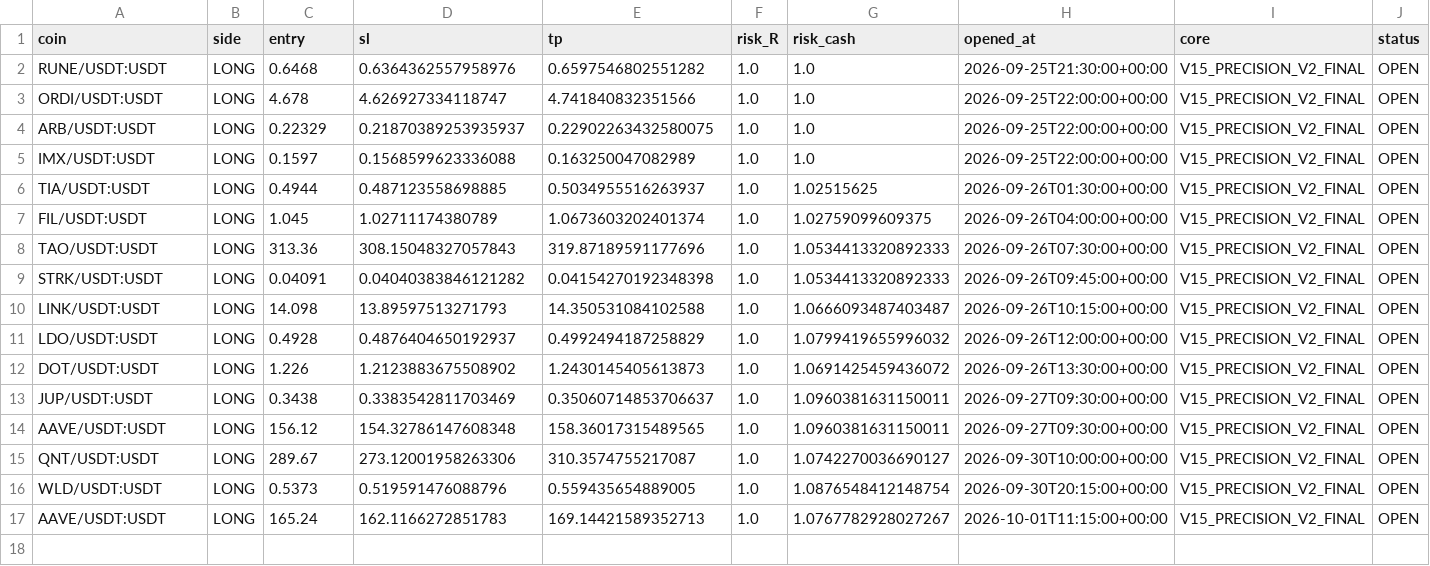
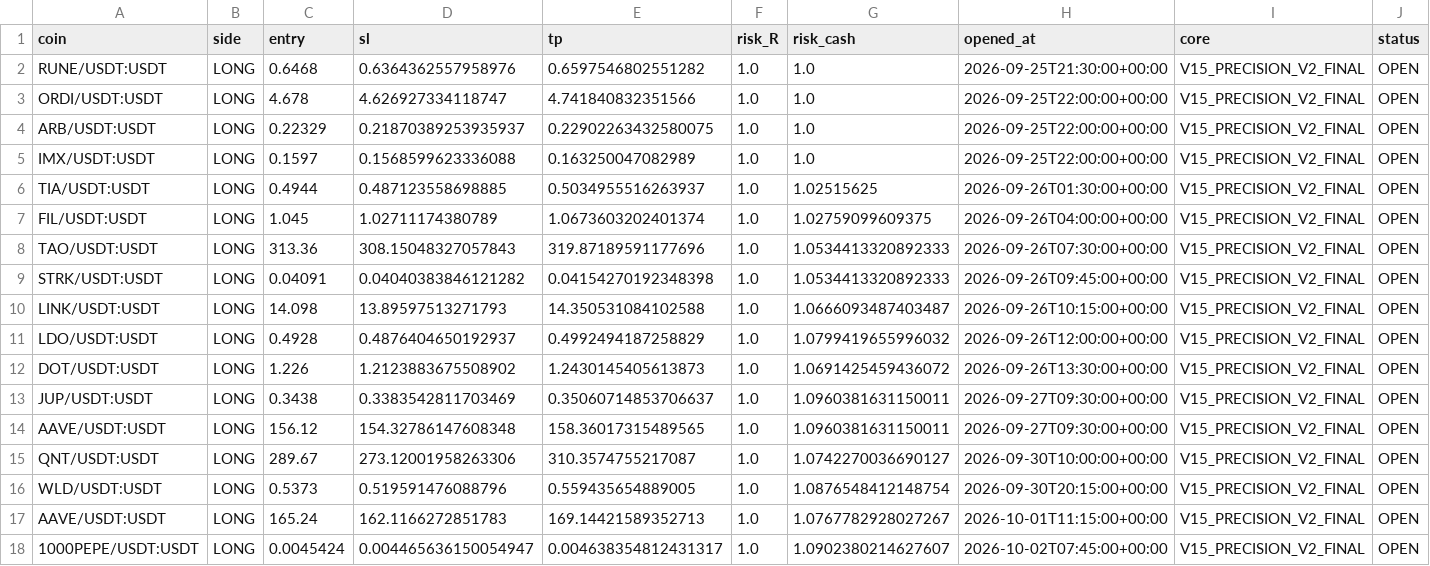
Before and after one commit to samesameagro-droid/sam-edge-v15-v8i, a CSV file: paper_v15_trades_v2.csv, drawn as a sheet; only a part is shown; rows hold the shown columns only; the diff names each change by its address in the sheet, - before the commit and + after, or states it on an @@ line.

Commit message:
paper: V15 professional forward state

```diff
--- a/paper_v15_trades_v2.csv
+++ b/paper_v15_trades_v2.csv
+row 18: 1000PEPE/USDT:USDT | LONG | 0.0045424 | 0.004465636150054947 | 0.004638354812431317 | 1.0 | 1.0902380214627607 | 2026-10-02T07:45:00+00:00 | V15_PRECISION_V2_FINAL | OPEN
```
Also changed, not shown: v15_1_shadow_e_signals.csv, 9 other files.
